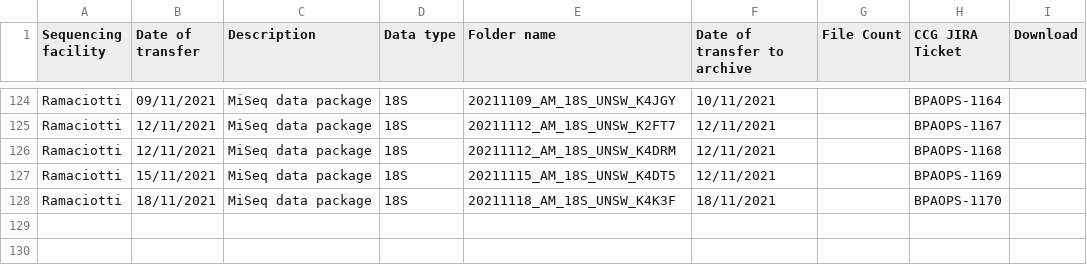
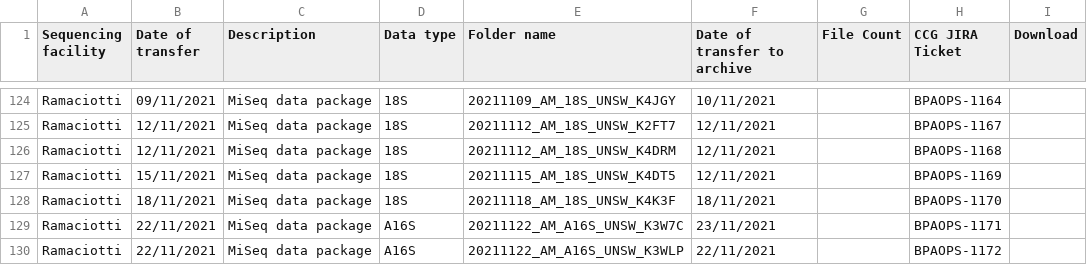
Before and after one commit to BioplatformsAustralia/bpa-ingest, a CSV file: track-metadata/google-drive/BPA Projects Data Transfer Summary - Australian Microbiome.csv, drawn as a sheet; only a part is shown, gaps mark what is left out.

Commit message:
BPAOPS-1171,1172 Ingest K3W7C K3WLP for AM

```diff
--- a/track-metadata/google-drive/BPA Projects Data Transfer Summary - Australian Microbiome.csv
+++ b/track-metadata/google-drive/BPA Projects Data Transfer Summary - Australian Microbiome.csv
@@ -128 +128,3 @@ Ramaciotti,15/11/2021,MiSeq data package,18S,20211115_AM_18S_UNSW_K4DT5,12/11/20
 Ramaciotti,18/11/2021,MiSeq data package,18S,20211118_AM_18S_UNSW_K4K3F,18/11/2021,,BPAOPS-1170,
+Ramaciotti,22/11/2021,MiSeq data package,A16S,20211122_AM_A16S_UNSW_K3W7C,23/11/2021,,BPAOPS-1171,
+Ramaciotti,22/11/2021,MiSeq data package,A16S,20211122_AM_A16S_UNSW_K3WLP,22/11/2021,,BPAOPS-1172,
```
